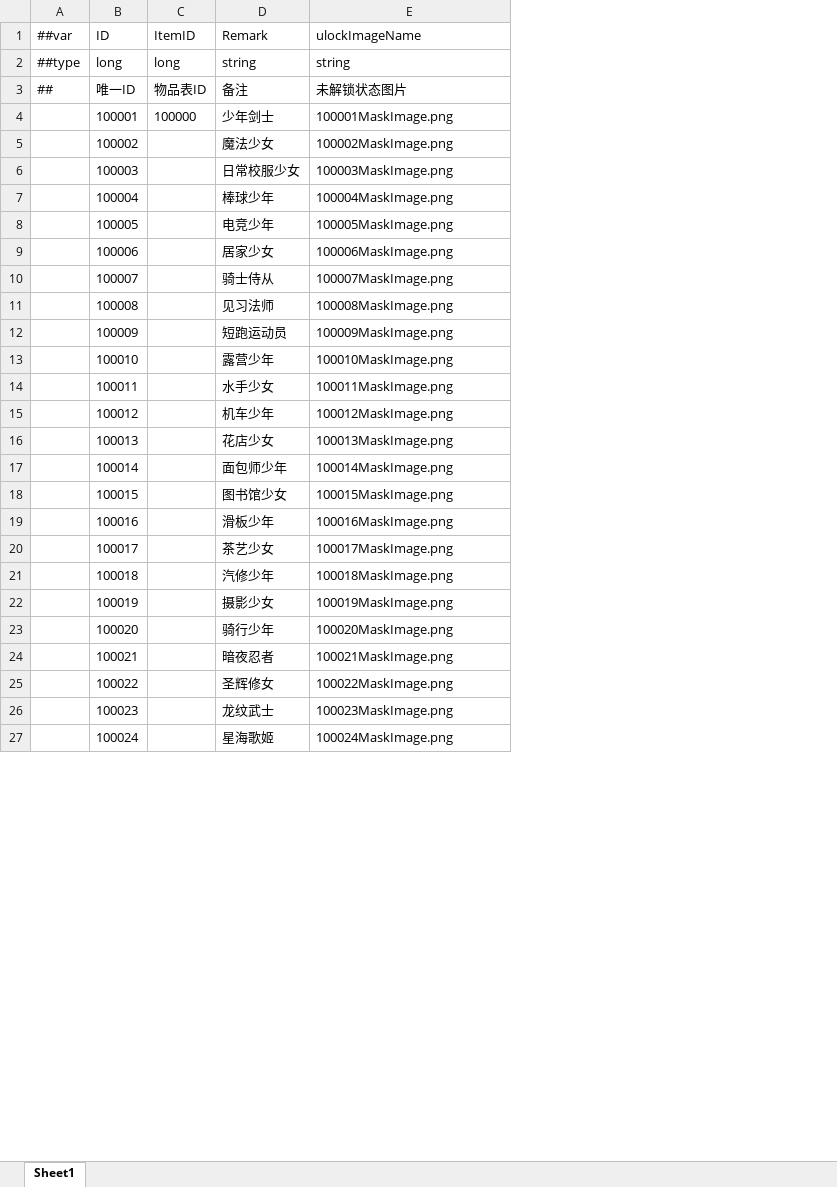
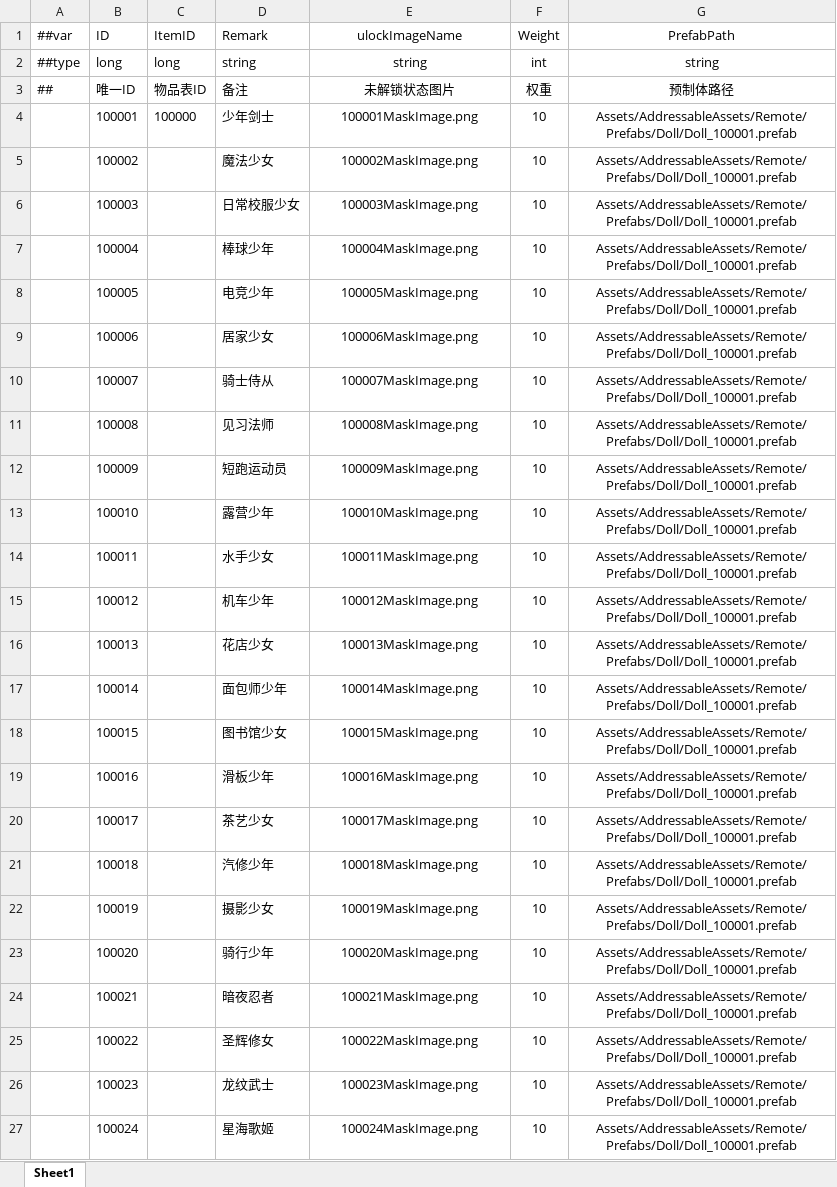
Before and after one commit to XiaoYuName/HD-2D, an Excel workbook: ExcelTool/LubanTools/DataTables/Datas/DollCatalogData.xlsx, sheet Sheet1, drawn as a sheet; only a part is shown; values as stored, in another font and other column widths than the file's, no borders; the diff covers the shown part only; the diff names each change by its address in the sheet, - before the commit and + after, or states it on an @@ line.

```diff
--- a/ExcelTool/LubanTools/DataTables/Datas/DollCatalogData.xlsx (sheet Sheet1)
+++ b/ExcelTool/LubanTools/DataTables/Datas/DollCatalogData.xlsx (sheet Sheet1)
+column F (Weight), rows 2-27: int | 权重 | 10 | 10 | 10 | 10 | 10 | 10 | 10 | 10 | 10 | 10 | 10 | 10 | 10 | 10 | 10 | 10 | 10 | 10 | 10 | 10 | 10 | 10 | 10 | 10
+column G (PrefabPath), rows 2-27: string | 预制体路径 | Assets/AddressableAssets/Remote/Prefabs/Doll/Doll_100001.prefab | Assets/AddressableAssets/Remote/Prefabs/Doll/Doll_100001.prefab | Assets/AddressableAssets/Remote/Prefabs/Doll/Doll_100001.prefab | Assets/AddressableAssets/Remote/Prefabs/Doll/Doll_100001.prefab | Assets/AddressableAssets/Remote/Prefabs/Doll/Doll_100001.prefab | Assets/AddressableAssets/Remote/Prefabs/Doll/Doll_100001.prefab | Assets/AddressableAssets/Remote/Prefabs/Doll/Doll_100001.prefab | Assets/AddressableAssets/Remote/Prefabs/Doll/Doll_100001.prefab | Assets/AddressableAssets/Remote/Prefabs/Doll/Doll_100001.prefab | Assets/AddressableAssets/Remote/Prefabs/Doll/Doll_100001.prefab | Assets/AddressableAssets/Remote/Prefabs/Doll/Doll_100001.prefab | Assets/AddressableAssets/Remote/Prefabs/Doll/Doll_100001.prefab | Assets/AddressableAssets/Remote/Prefabs/Doll/Doll_100001.prefab | Assets/AddressableAssets/Remote/Prefabs/Doll/Doll_100001.prefab | Assets/AddressableAssets/Remote/Prefabs/Doll/Doll_100001.prefab | Assets/AddressableAssets/Remote/Prefabs/Doll/Doll_100001.prefab | Assets/AddressableAssets/Remote/Prefabs/Doll/Doll_100001.prefab | Assets/AddressableAssets/Remote/Prefabs/Doll/Doll_100001.prefab | Assets/AddressableAssets/Remote/Prefabs/Doll/Doll_100001.prefab | Assets/AddressableAssets/Remote/Prefabs/Doll/Doll_100001.prefab | Assets/AddressableAssets/Remote/Prefabs/Doll/Doll_100001.prefab | Assets/AddressableAssets/Remote/Prefabs/Doll/Doll_100001.prefab | Assets/AddressableAssets/Remote/Prefabs/Doll/Doll_100001.prefab | Assets/AddressableAssets/Remote/Prefabs/Doll/Doll_100001.prefab
-E1:E27 alignment: left
+E1:E27 alignment: center
```
Also changed, not shown: cell formats elsewhere in this sheet, 17 other files.
